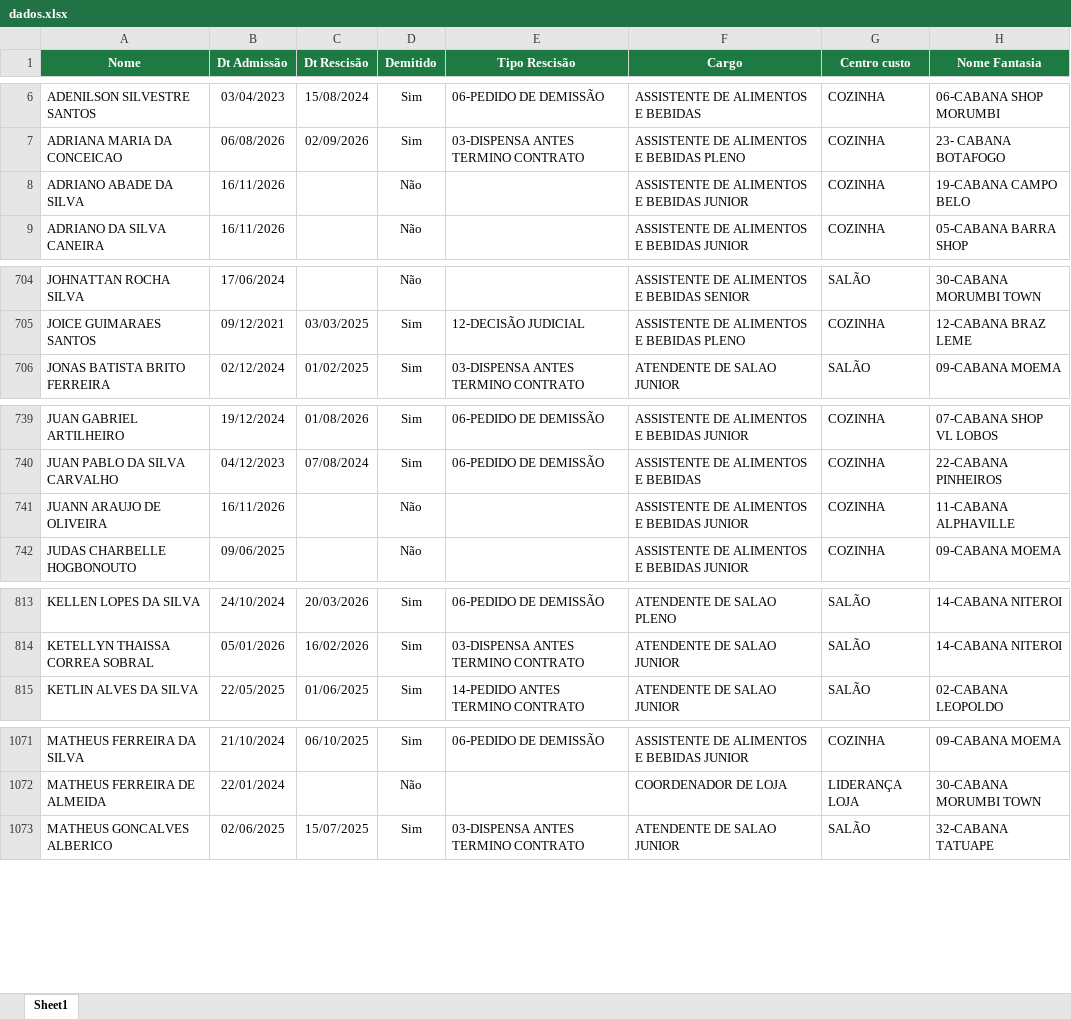
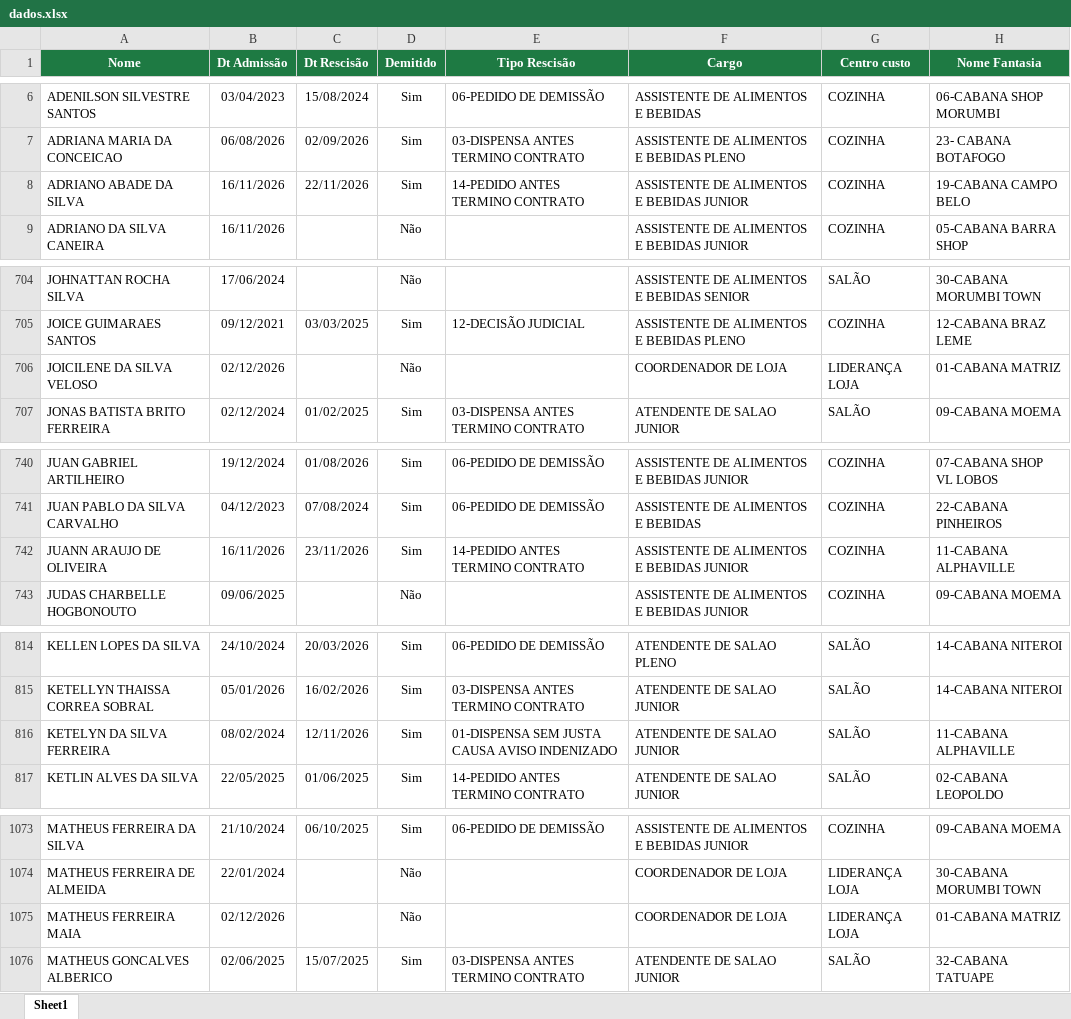
Before and after one commit to Eduardocurti/headcount, an Excel workbook: data/dados.xlsx, sheet Sheet1, drawn as a sheet; only a part is shown, gaps mark what is left out; values as stored, in another font and other column widths than the file's, no borders; addresses are those after the commit; the diff covers the shown part only; the diff names each change by its address in the sheet, - before the commit and + after, or states it on an @@ line.

Commit message:
Base de turnover atualizada automaticamente (26/11/2026 10:00)

```diff
--- a/data/dados.xlsx (sheet Sheet1)
+++ b/data/dados.xlsx (sheet Sheet1)
-C8 (Dt Rescisão): (empty)
+C8 (Dt Rescisão): 22/11/2026
-D8 (Demitido): Não
+D8 (Demitido): Sim
-E8 (Tipo Rescisão): (empty)
+E8 (Tipo Rescisão): 14-PEDIDO ANTES TERMINO CONTRATO
+row 706: JOICILENE DA SILVA VELOSO | 02/12/2026 |  | Não |  | COORDENADOR DE LOJA | LIDERANÇA LOJA | 01-CABANA MATRIZ
-C742 (Dt Rescisão): (empty)
+C742 (Dt Rescisão): 23/11/2026
-D742 (Demitido): Não
+D742 (Demitido): Sim
-E742 (Tipo Rescisão): (empty)
+E742 (Tipo Rescisão): 14-PEDIDO ANTES TERMINO CONTRATO
+row 816: KETELYN DA SILVA FERREIRA | 08/02/2024 | 12/11/2026 | Sim | 01-DISPENSA SEM JUSTA CAUSA AVISO INDENIZADO | ATENDENTE DE SALAO JUNIOR | SALÃO | 11-CABANA ALPHAVILLE
+row 1075: MATHEUS FERREIRA MAIA | 02/12/2026 |  | Não |  | COORDENADOR DE LOJA | LIDERANÇA LOJA | 01-CABANA MATRIZ
```
Also changed, not shown: 5 edited cells elsewhere in this sheet.
